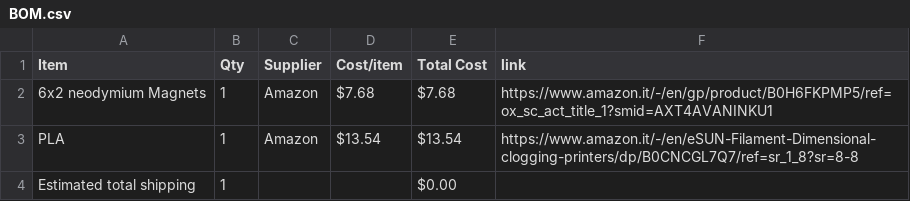
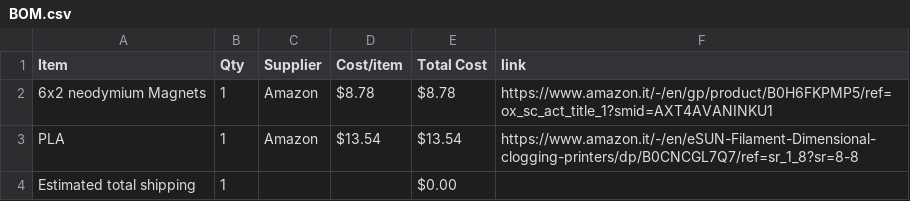
Before and after one commit to ganqrr-crypto/Chess-set, a CSV file: BOM.csv, drawn as a sheet.

Commit message:
Sync Chess Set from Half Life

```diff
--- a/BOM.csv
+++ b/BOM.csv
@@ -1,3 +1,3 @@
 Item,Qty,Supplier,Cost/item,Total Cost,link
-6x2 neodymium Magnets,1,Amazon,$7.68,$7.68,https://www.amazon.it/-/en/gp/product/B0H6FKPMP5/ref=ox_sc_act_title_1?smid=AXT4AVANINKU1
+6x2 neodymium Magnets,1,Amazon,$8.78,$8.78,https://www.amazon.it/-/en/gp/product/B0H6FKPMP5/ref=ox_sc_act_title_1?smid=AXT4AVANINKU1
 PLA,1,Amazon,$13.54,$13.54,https://www.amazon.it/-/en/eSUN-Filament-Dimensional-clogging-printers/dp/B0CNCGL7Q7/ref=sr_1_8?sr=8-8
```
